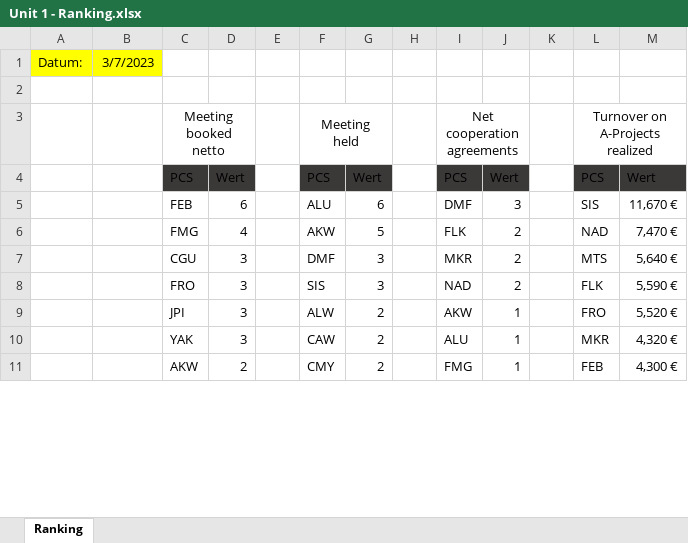
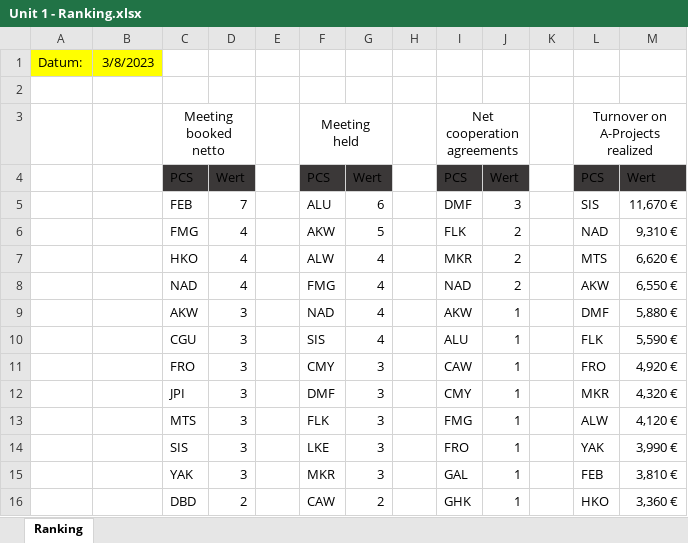
Before and after one commit to gab-lue/dashbd, an Excel workbook: Unit 1 - Ranking.xlsx, sheet Ranking, drawn as a sheet; only a part is shown; values as stored, in another font and other column widths than the file's, no borders; removed rows and columns are numbered as before the commit, all else as after; the diff covers the shown part only; the diff names each change by its address in the sheet, - before the commit and + after, or states it on an @@ line.

Commit message:
Add files via upload

```diff
--- a/Unit 1 - Ranking.xlsx (sheet Ranking)
+++ b/Unit 1 - Ranking.xlsx (sheet Ranking)
-B1: 3/7/2023
+B1: 3/8/2023
-D5: 6
+D5: 7
-M6: 7,470 €
+M6: 9,310 €
+row 7:  |  | HKO | 4 |  | ALW | 4 |  | MKR | 2 |  | MTS | 6,620 €
+row 8:  |  | NAD | 4 |  | FMG | 4 |  | NAD | 2 |  | AKW | 6,550 €
+row 9:  |  | AKW | 3 |  | NAD | 4 |  | AKW | 1 |  | DMF | 5,880 €
-F10: DMF
+F10: SIS
-G10: 3
+G10: 4
-I10: MKR
+I10: ALU
-J10:J11: 2
+J10:J11: 1
-L10: MTS
+L10: FLK
-M10: 5,640 €
+M10: 5,590 €
-F11: SIS
+F11: CMY
-I11: NAD
+I11: CAW
-L11: FLK
+L11: FRO
-M11: 5,590 €
+M11: 4,920 €
-F12: ALW
+F12: DMF
-G12: 2
+G12: 3
-I12: AKW
+I12: CMY
-L12: FRO
+L12: MKR
-M12: 5,520 €
+M12: 4,320 €
+row 13:  |  | MTS | 3 |  | FLK | 3 |  | FMG | 1 |  | ALW | 4,120 €
+row 14:  |  | SIS | 3 |  | LKE | 3 |  | FRO | 1 |  | YAK | 3,990 €
-F15: CAW
+F15: MKR
-G15: 2
+G15: 3
-I15: ALU
+I15: GAL
-L15: MKR
+L15: FEB
-M15: 4,320 €
+M15: 3,810 €
-row 11:  |  | AKW | 2 |  | CMY | 2 |  | FMG | 1 |  | FEB | 4,300 €
+row 16:  |  | DBD | 2 |  | CAW | 2 |  | GHK | 1 |  | HKO | 3,360 €
```
Also changed, not shown: 2 added rows, 8 removed rows and 51 edited cells elsewhere in this sheet, formulas that keep their value.
